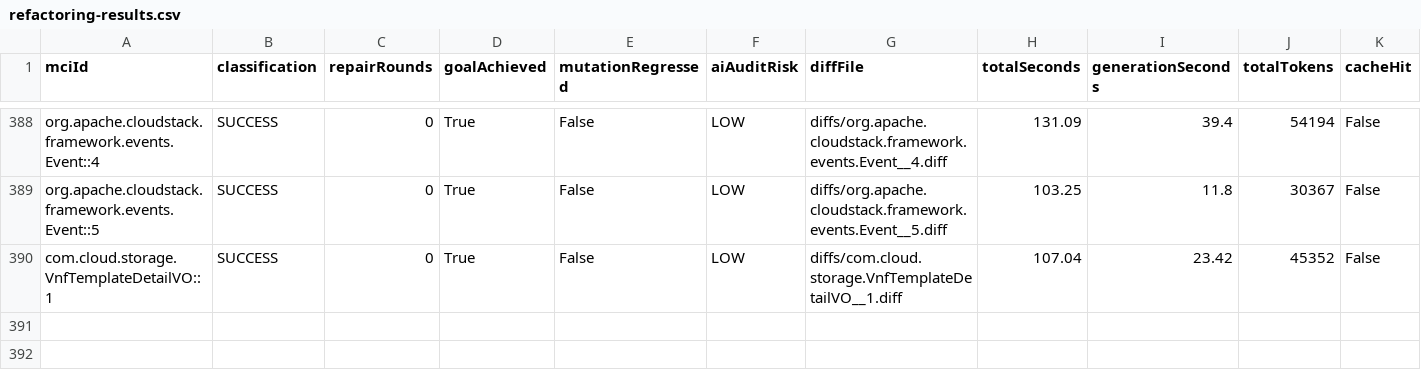
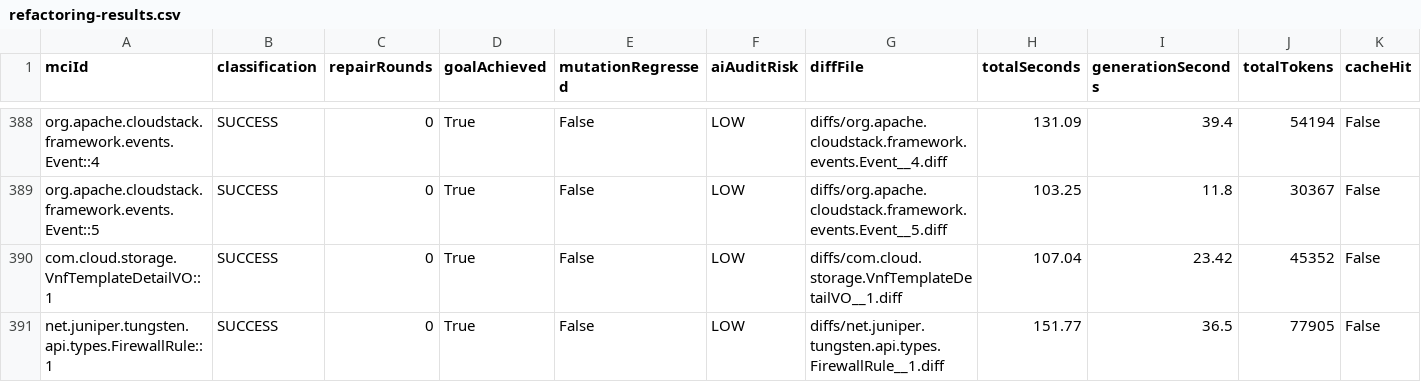
Before and after one commit to gzhao9/CloneDeMocker-v2, a CSV file: data/cloudstack/refactoring/CloneDeMocker+Terra-5.6/refactoring-results.csv, drawn as a sheet; only a part is shown, gaps mark what is left out; the diff names each change by its address in the sheet, - before the commit and + after, or states it on an @@ line.

```diff
--- a/data/cloudstack/refactoring/CloneDeMocker+Terra-5.6/refactoring-results.csv
+++ b/data/cloudstack/refactoring/CloneDeMocker+Terra-5.6/refactoring-results.csv
+row 391: net.juniper.tungsten.api.types.FirewallRule::1 | SUCCESS | 0 | True | False | LOW | diffs/net.juniper.tungsten.api.types.FirewallRule__1.diff | 151.77 | 36.5 | 77905 | False
```
Also changed, not shown: 1 other file.
